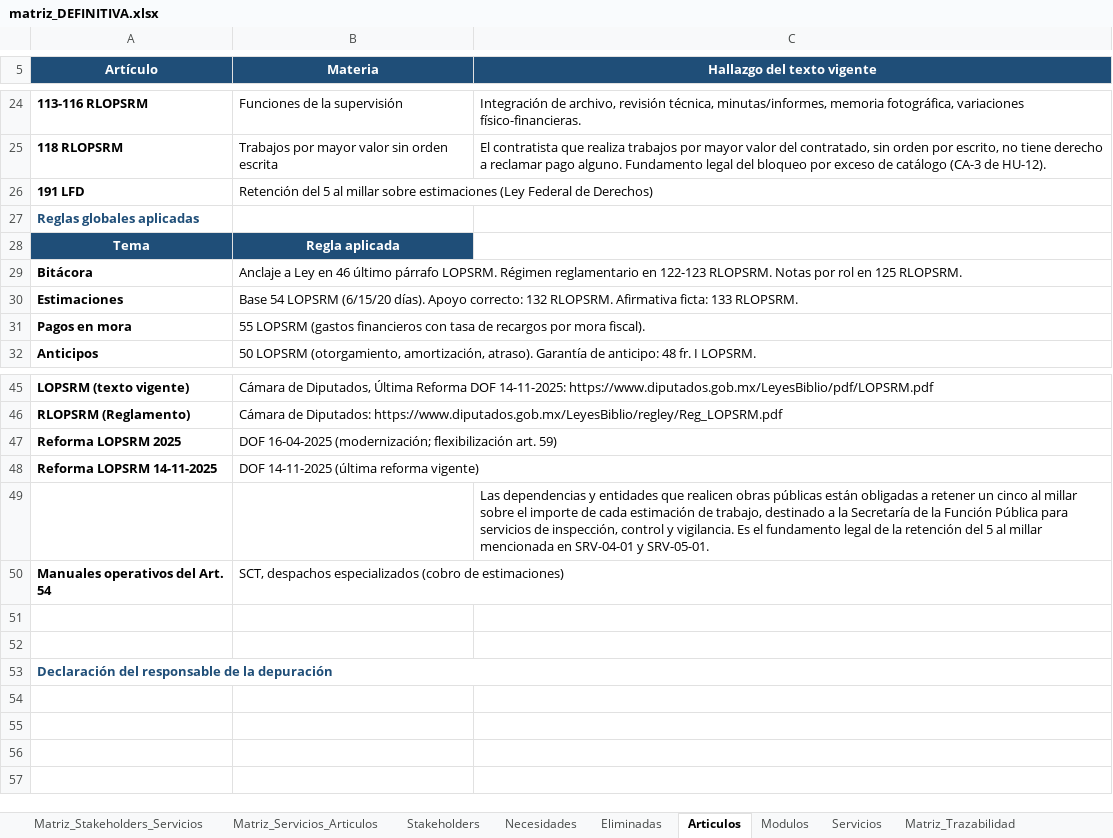
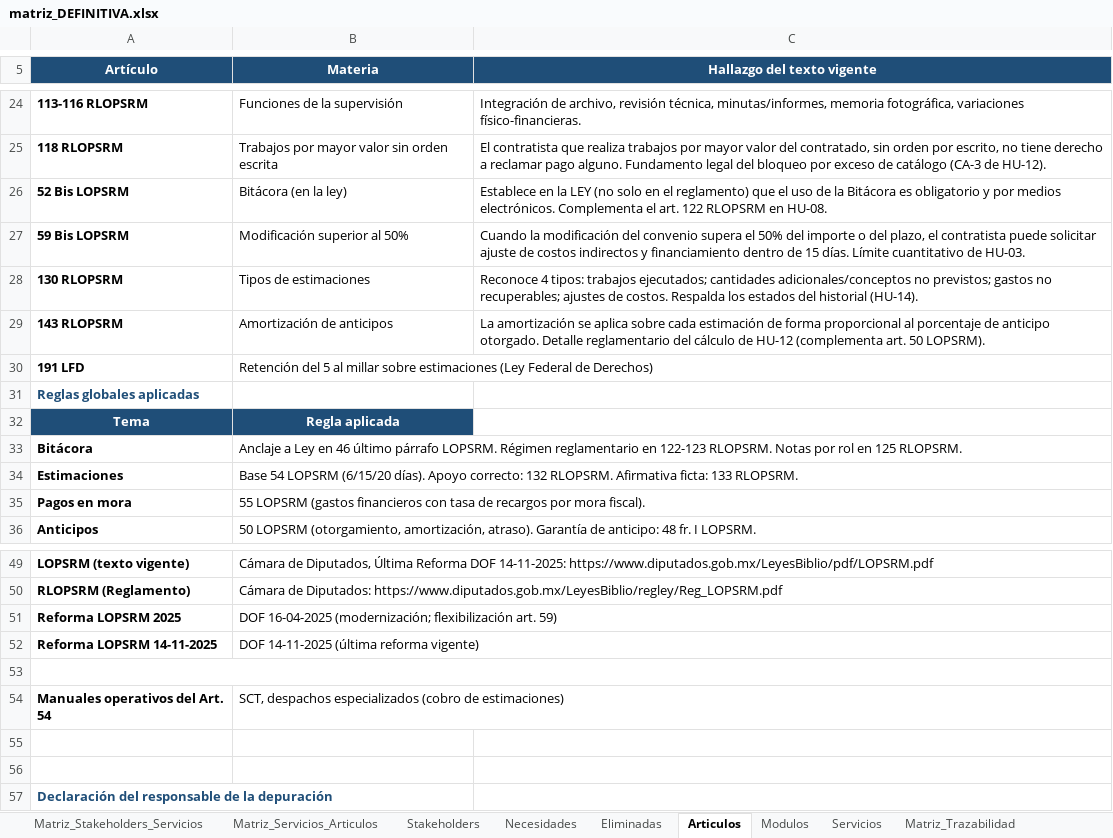
Before and after one commit to TheMike54/FEPI-PROYECTO, an Excel workbook: docs/matriz_DEFINITIVA.xlsx, sheet Articulos, drawn as a sheet; only a part is shown, gaps mark what is left out; values as stored, in another font and other column widths than the file's, no borders; removed rows and columns are numbered as before the commit, all else as after; the diff names each change by its address in the sheet, - before the commit and + after, or states it on an @@ line.

```diff
--- a/docs/matriz_DEFINITIVA.xlsx (sheet Articulos)
+++ b/docs/matriz_DEFINITIVA.xlsx (sheet Articulos)
+row 26: 52 Bis LOPSRM | Bitácora (en la ley) | Establece en la LEY (no solo en el reglamento) que el uso de la Bitácora es obligatorio y por medios electrónicos. Complementa el art. 122 RLOPSRM en HU-08.
+row 27: 59 Bis LOPSRM | Modificación superior al 50% | Cuando la modificación del convenio supera el 50% del importe o del plazo, el contratista puede solicitar ajuste de costos indirectos y financiamiento dentro de 15 días. Límite cuantitativo de HU-03.
+row 28: 130 RLOPSRM | Tipos de estimaciones | Reconoce 4 tipos: trabajos ejecutados; cantidades adicionales/conceptos no previstos; gastos no recuperables; ajustes de costos. Respalda los estados del historial (HU-14).
+row 29: 143 RLOPSRM | Amortización de anticipos | La amortización se aplica sobre cada estimación de forma proporcional al porcentaje de anticipo otorgado. Detalle reglamentario del cálculo de HU-12 (complementa art. 50 LOPSRM).
+A53:C53 merged
-C53 (Hallazgo del texto vigente): Las dependencias y entidades que realicen obras públicas están obligadas a retener un cinco al millar sobre el importe de cada estimación de trabajo, destinado a la Secretaría de la Función Pública para servicios de inspección, control y vigilancia. Es el fundamento legal de la retención del 5 al millar mencionada en SRV-04-01 y SRV-05-01.
+C53 (Hallazgo del texto vigente): (empty)
-A53:C53 merged
```
Also changed, not shown: sheet Matriz_Servicios_Articulos, sheet Matriz_Trazabilidad, docs/Historias_Usuario.xlsx.
